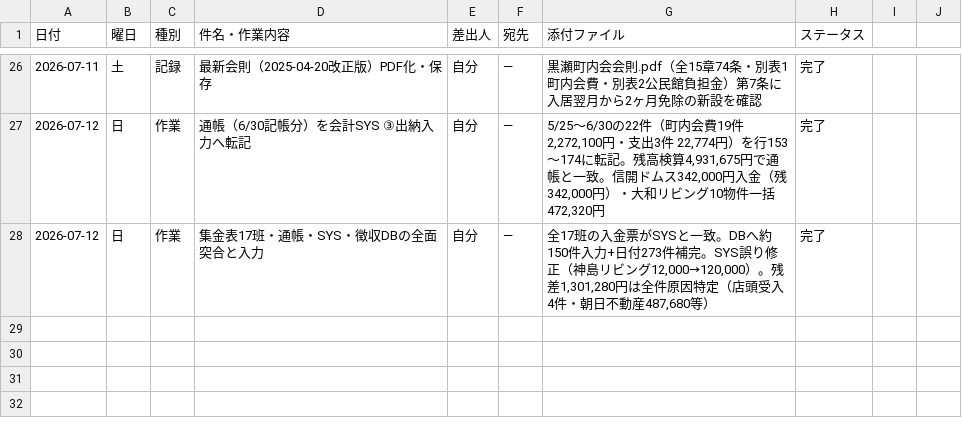
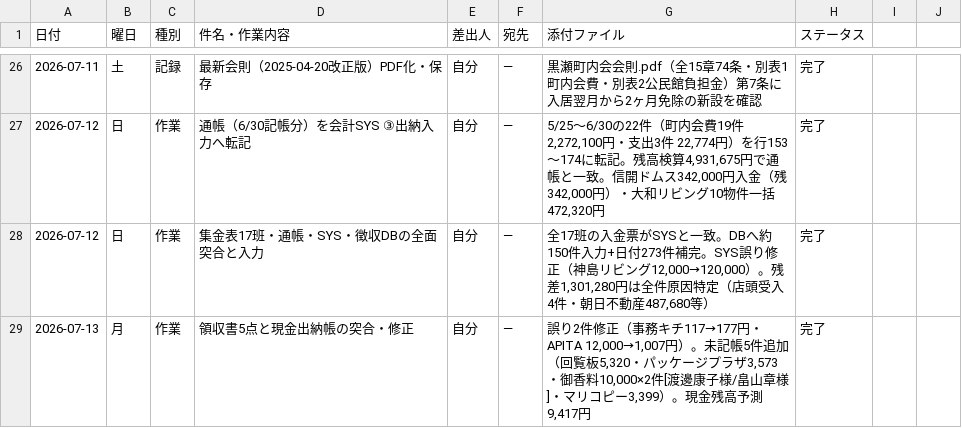
Before and after one commit to TAKUYA-1187/Claude, a CSV file: accounting/2026/timeline.csv, drawn as a sheet; only a part is shown, gaps mark what is left out; the diff names each change by its address in the sheet, - before the commit and + after, or states it on an @@ line.

```diff
--- a/accounting/2026/timeline.csv
+++ b/accounting/2026/timeline.csv
+row 29: 2026-07-13 | 月 | 作業 | 領収書5点と現金出納帳の突合・修正 | 自分 | — | 誤り2件修正（事務キチ117→177円・APITA 12,000→1,007円）。未記帳5件追加（回覧板5,320・パッケージプラザ3,573・御香料10,000×2件[渡邊康子様/畠山章様]・マリコピー3,399）。現金残高予測9,417円 | 完了
```
